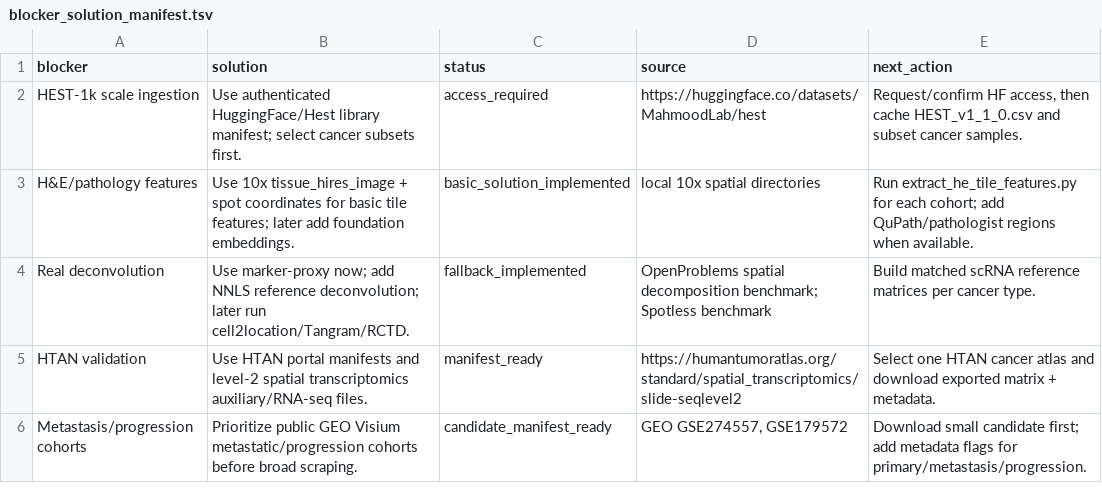
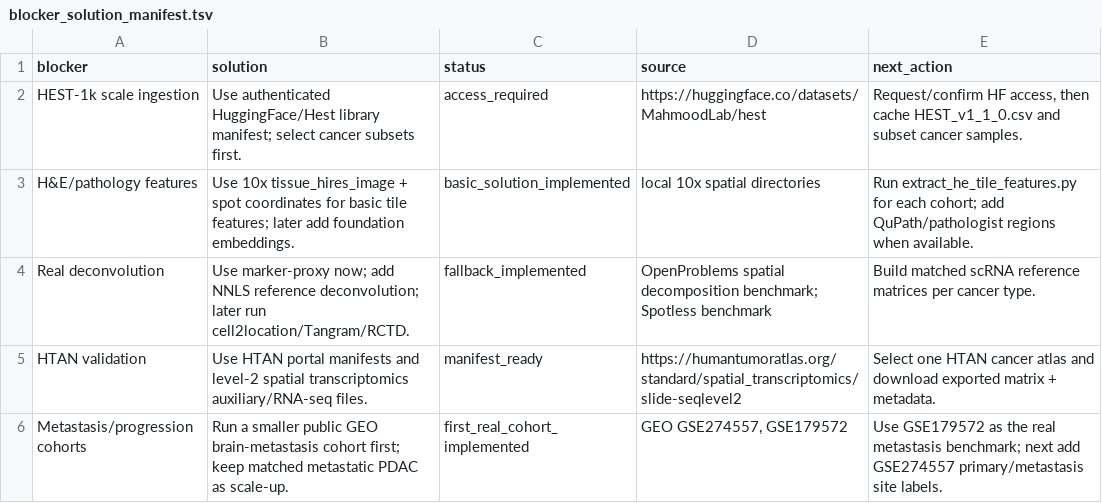
Before and after one commit to rahulsarate/ai-in-cancer-drug-discovery, a TSV file: data/processed/spatial_emt_niche_gnn_blockers/blocker_solution_manifest.tsv, drawn as a sheet.

```diff
--- a/data/processed/spatial_emt_niche_gnn_blockers/blocker_solution_manifest.tsv
+++ b/data/processed/spatial_emt_niche_gnn_blockers/blocker_solution_manifest.tsv
@@ -5,2 +5,2 @@ Real deconvolution	Use marker-proxy now; add NNLS reference deconvolution; later
 HTAN validation	Use HTAN portal manifests and level-2 spatial transcriptomics auxiliary/RNA-seq files.	manifest_ready	https://humantumoratlas.org/standard/spatial_transcriptomics/slide-seqlevel2	Select one HTAN cancer atlas and download exported matrix + metadata.
-Metastasis/progression cohorts	Prioritize public GEO Visium metastatic/progression cohorts before broad scraping.	candidate_manifest_ready	GEO GSE274557, GSE179572	Download small candidate first; add metadata flags for primary/metastasis/progression.
+Metastasis/progression cohorts	Run a smaller public GEO brain-metastasis cohort first; keep matched metastatic PDAC as scale-up.	first_real_cohort_implemented	GEO GSE274557, GSE179572	Use GSE179572 as the real metastasis benchmark; next add GSE274557 primary/metastasis site labels.
```
Also changed, not shown: data/processed/spatial_emt_niche_gnn_blockers/metastasis_progression_candidates.tsv, data/processed/spatial_emt_niche_gnn_comparison/spatial_cancer_cohort_summary.tsv, 18 other files.
